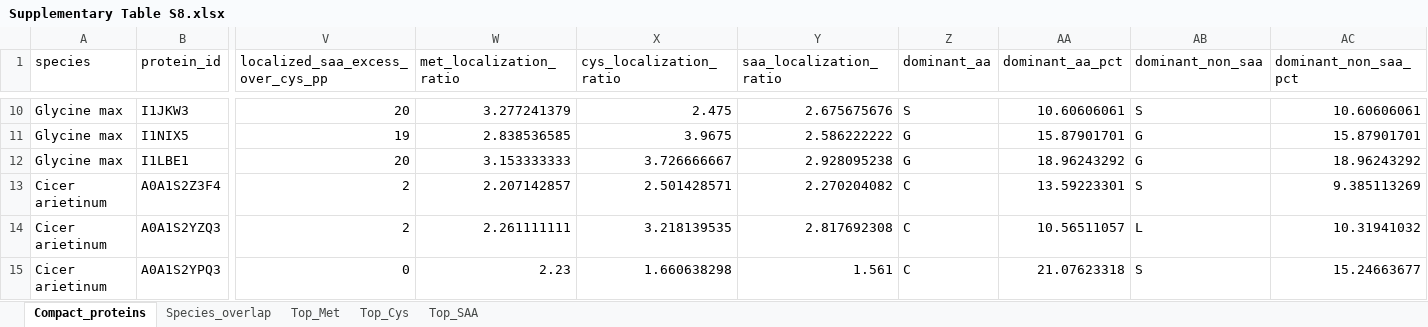
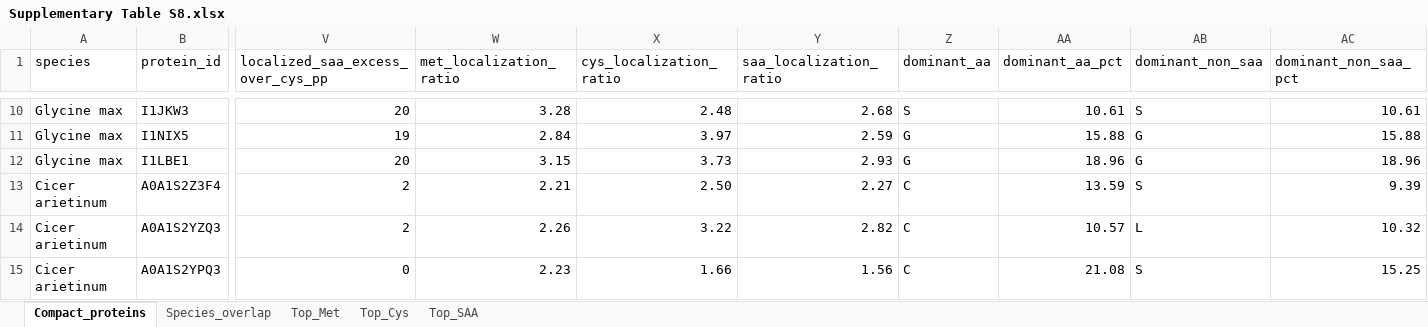
Before and after one commit to Hussam-Omari/saa-proteome, an Excel workbook: Supplementary Table S8.xlsx, sheet Compact_proteins, drawn as a sheet; only a part is shown, gaps mark what is left out; values as stored, in another font and other column widths than the file's, no cell formats; the diff covers the shown part only; the diff names each change by its address in the sheet, - before the commit and + after, or states it on an @@ line.

```diff
--- a/Supplementary Table S8.xlsx (sheet Compact_proteins)
+++ b/Supplementary Table S8.xlsx (sheet Compact_proteins)
-W10 (met_localization_ratio): 3.277241379
+W10 (met_localization_ratio): 3.28
-X10 (cys_localization_ratio): 2.475
+X10 (cys_localization_ratio): 2.48
-Y10 (saa_localization_ratio): 2.675675676
+Y10 (saa_localization_ratio): 2.68
-AA10 (dominant_aa_pct): 10.60606061
+AA10 (dominant_aa_pct): 10.61
-AC10 (dominant_non_saa_pct): 10.60606061
+AC10 (dominant_non_saa_pct): 10.61
-W11 (met_localization_ratio): 2.838536585
+W11 (met_localization_ratio): 2.84
-X11 (cys_localization_ratio): 3.9675
+X11 (cys_localization_ratio): 3.97
-Y11 (saa_localization_ratio): 2.586222222
+Y11 (saa_localization_ratio): 2.59
-AA11 (dominant_aa_pct): 15.87901701
+AA11 (dominant_aa_pct): 15.88
-AC11 (dominant_non_saa_pct): 15.87901701
+AC11 (dominant_non_saa_pct): 15.88
-W12 (met_localization_ratio): 3.153333333
+W12 (met_localization_ratio): 3.15
-X12 (cys_localization_ratio): 3.726666667
+X12 (cys_localization_ratio): 3.73
-Y12 (saa_localization_ratio): 2.928095238
+Y12 (saa_localization_ratio): 2.93
-AA12 (dominant_aa_pct): 18.96243292
+AA12 (dominant_aa_pct): 18.96
-AC12 (dominant_non_saa_pct): 18.96243292
+AC12 (dominant_non_saa_pct): 18.96
-W13 (met_localization_ratio): 2.207142857
+W13 (met_localization_ratio): 2.21
-X13 (cys_localization_ratio): 2.501428571
+X13 (cys_localization_ratio): 2.50
-Y13 (saa_localization_ratio): 2.270204082
+Y13 (saa_localization_ratio): 2.27
-AA13 (dominant_aa_pct): 13.59223301
+AA13 (dominant_aa_pct): 13.59
-AC13 (dominant_non_saa_pct): 9.385113269
+AC13 (dominant_non_saa_pct): 9.39
-W14 (met_localization_ratio): 2.261111111
+W14 (met_localization_ratio): 2.26
-X14 (cys_localization_ratio): 3.218139535
+X14 (cys_localization_ratio): 3.22
-Y14 (saa_localization_ratio): 2.817692308
+Y14 (saa_localization_ratio): 2.82
-AA14 (dominant_aa_pct): 10.56511057
+AA14 (dominant_aa_pct): 10.57
-AC14 (dominant_non_saa_pct): 10.31941032
+AC14 (dominant_non_saa_pct): 10.32
-X15 (cys_localization_ratio): 1.660638298
+X15 (cys_localization_ratio): 1.66
-Y15 (saa_localization_ratio): 1.561
+Y15 (saa_localization_ratio): 1.56
-AA15 (dominant_aa_pct): 21.07623318
+AA15 (dominant_aa_pct): 21.08
-AC15 (dominant_non_saa_pct): 15.24663677
+AC15 (dominant_non_saa_pct): 15.25
```
Also changed, not shown: 156 edited cells elsewhere in this sheet, cell formats, Supplementary Table S6.xlsx, 13 other files.
